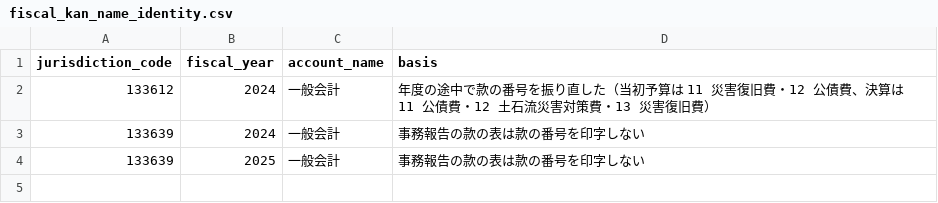
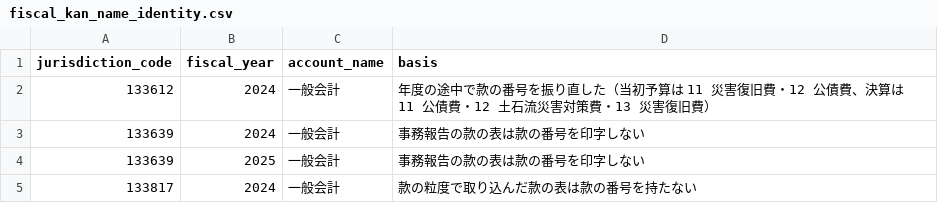
Before and after one commit to fudoki-hensansitu/fudoki, a CSV file: pipeline/dbt/seeds/fiscal/fiscal_kan_name_identity.csv, drawn as a sheet.

```diff
--- a/pipeline/dbt/seeds/fiscal/fiscal_kan_name_identity.csv
+++ b/pipeline/dbt/seeds/fiscal/fiscal_kan_name_identity.csv
@@ -4 +4,2 @@ jurisdiction_code,fiscal_year,account_name,basis
 133639,2025,一般会計,事務報告の款の表は款の番号を印字しない
+133817,2024,一般会計,款の粒度で取り込んだ款の表は款の番号を持たない
```
Also changed, not shown: pipeline/dbt/seeds/fiscal/account_kind_map.csv, pipeline/dbt/seeds/fiscal/cofog_rules.csv, 7 other files.
